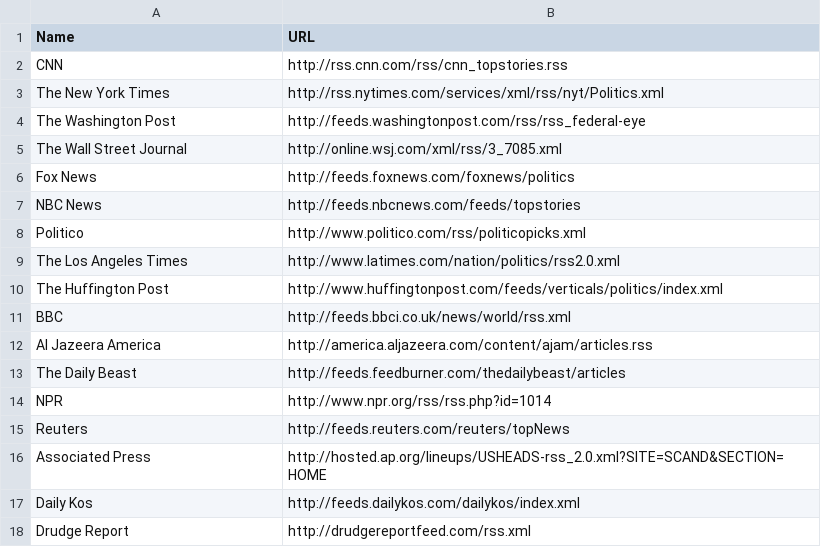
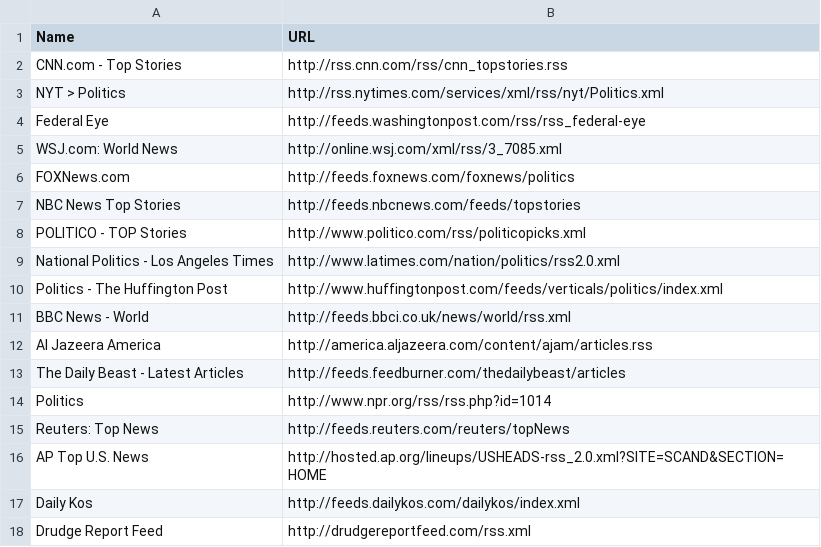
Before and after one commit to dshamis317/lean, a CSV file: db/seed_data/politics.csv, drawn as a sheet.

Commit message:
updated names in seed files

```diff
--- a/db/seed_data/politics.csv
+++ b/db/seed_data/politics.csv
@@ -1,18 +1,18 @@
 "Name","URL"
-"CNN","http://rss.cnn.com/rss/cnn_topstories.rss"
-"The New York Times","http://rss.nytimes.com/services/xml/rss/nyt/Politics.xml"
-"The Washington Post","http://feeds.washingtonpost.com/rss/rss_federal-eye"
-"The Wall Street Journal","http://online.wsj.com/xml/rss/3_7085.xml"
-"Fox News","http://feeds.foxnews.com/foxnews/politics"
-"NBC News","http://feeds.nbcnews.com/feeds/topstories"
-"Politico","http://www.politico.com/rss/politicopicks.xml"
-"The Los Angeles Times","http://www.latimes.com/nation/politics/rss2.0.xml"
-"The Huffington Post","http://www.huffingtonpost.com/feeds/verticals/politics/index.xml"
-"BBC","http://feeds.bbci.co.uk/news/world/rss.xml"
+"CNN.com - Top Stories","http://rss.cnn.com/rss/cnn_topstories.rss"
+"NYT > Politics","http://rss.nytimes.com/services/xml/rss/nyt/Politics.xml"
+"Federal Eye","http://feeds.washingtonpost.com/rss/rss_federal-eye"
+"WSJ.com: World News","http://online.wsj.com/xml/rss/3_7085.xml"
+"FOXNews.com","http://feeds.foxnews.com/foxnews/politics"
+"NBC News Top Stories","http://feeds.nbcnews.com/feeds/topstories"
+"POLITICO - TOP Stories","http://www.politico.com/rss/politicopicks.xml"
+"National Politics - Los Angeles Times","http://www.latimes.com/nation/politics/rss2.0.xml"
+"Politics - The Huffington Post","http://www.huffingtonpost.com/feeds/verticals/politics/index.xml"
+"BBC News - World","http://feeds.bbci.co.uk/news/world/rss.xml"
 "Al Jazeera America","http://america.aljazeera.com/content/ajam/articles.rss"
-"The Daily Beast","http://feeds.feedburner.com/thedailybeast/articles"
-"NPR","http://www.npr.org/rss/rss.php?id=1014"
-"Reuters","http://feeds.reuters.com/reuters/topNews"
-"Associated Press","http://hosted.ap.org/lineups/USHEADS-rss_2.0.xml?SITE=SCAND&SECTION=HOME"
+"The Daily Beast - Latest Articles","http://feeds.feedburner.com/thedailybeast/articles"
+"Politics","http://www.npr.org/rss/rss.php?id=1014"
+"Reuters: Top News","http://feeds.reuters.com/reuters/topNews"
+"AP Top U.S. News","http://hosted.ap.org/lineups/USHEADS-rss_2.0.xml?SITE=SCAND&SECTION=HOME"
 "Daily Kos","http://feeds.dailykos.com/dailykos/index.xml"
-"Drudge Report","http://drudgereportfeed.com/rss.xml"
+"Drudge Report Feed","http://drudgereportfeed.com/rss.xml"
```
Also changed, not shown: db/seed_data/entertainment.csv, db/seed_data/finance.csv, 3 other files.
